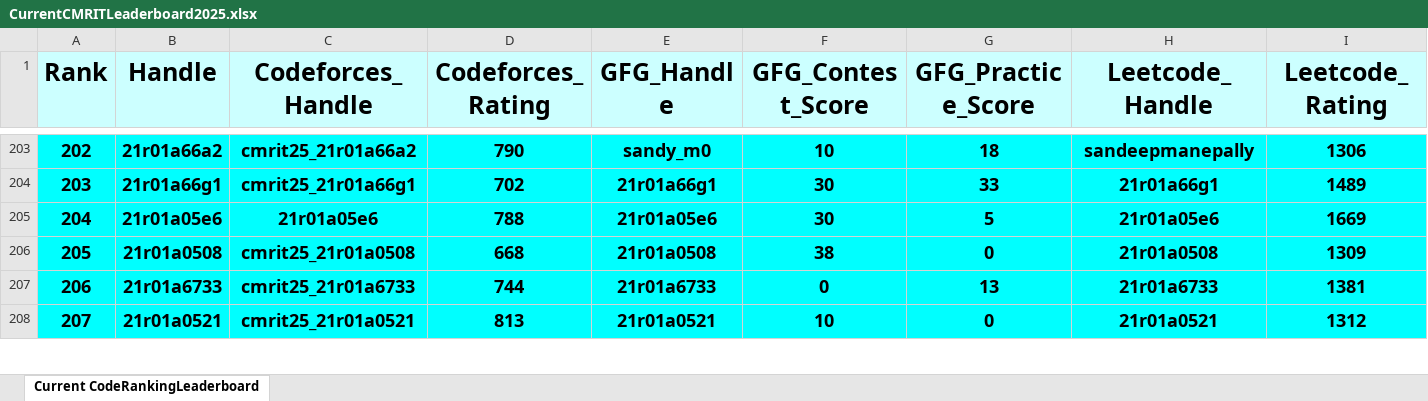
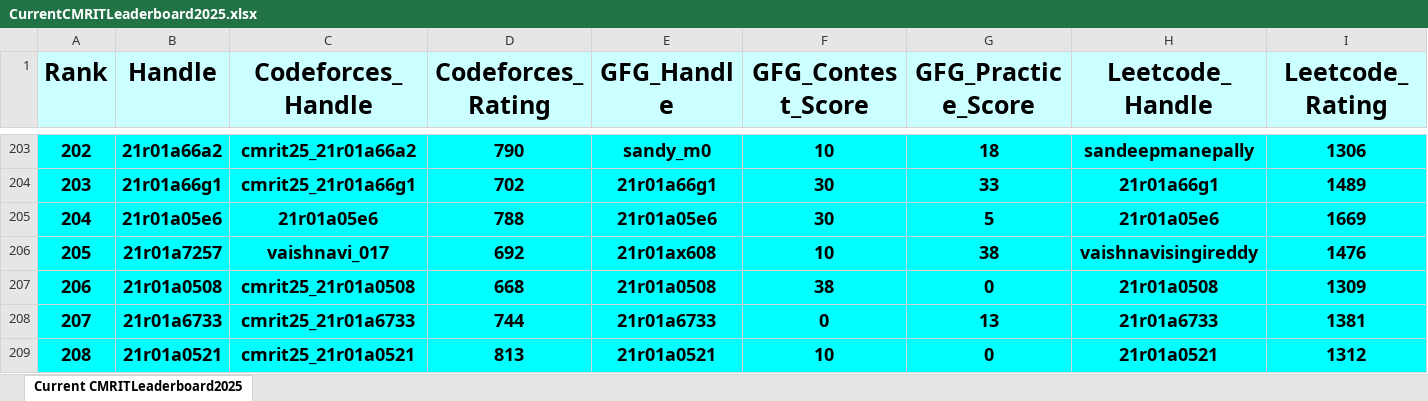
Before and after one commit to gabyah92/CMRIT2025Leaderboard, an Excel workbook: Leaderboards/CurrentCMRITLeaderboard2025.xlsx, sheet Current CMRITLeaderboard2025, drawn as a sheet; only a part is shown, gaps mark what is left out; values as stored, in another font and other column widths than the file's, no borders; rows hold the shown columns only; the diff covers the shown part only; the diff names each change by its address in the sheet, - before the commit and + after, or states it on an @@ line.

```diff
--- a/Leaderboards/CurrentCMRITLeaderboard2025.xlsx (sheet Current CMRITLeaderboard2025)
+++ b/Leaderboards/CurrentCMRITLeaderboard2025.xlsx (sheet Current CMRITLeaderboard2025)
-sheet tab: Current CodeRankingLeaderboard
+sheet tab: Current CMRITLeaderboard2025
@@ column A (Rank) renumbered between rows 27 and 693 @@
+row 206: 205 | 21r01a7257 | vaishnavi_017 | 692 | 21r01ax608 | 10 | 38 | vaishnavisingireddy | 1476
```
Also changed, not shown: 19 added rows, 20 removed rows and 13 edited cells elsewhere in this sheet.
